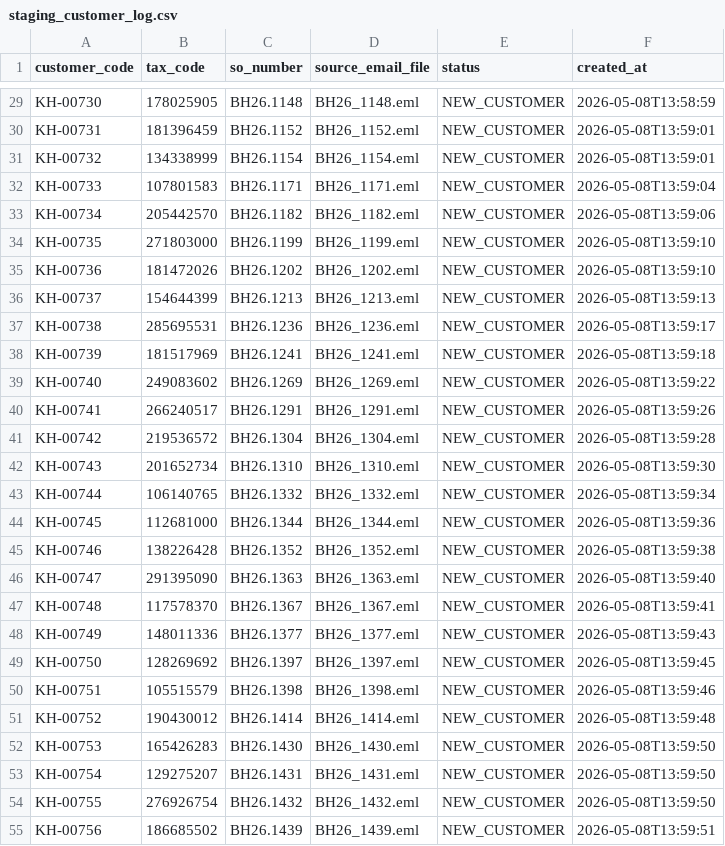
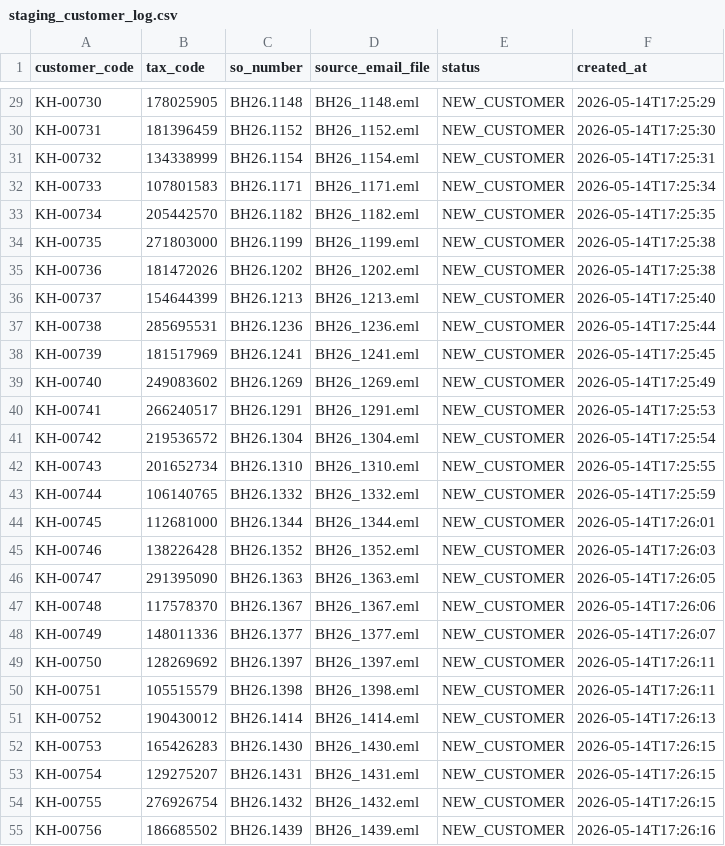
Before and after one commit to pamern/tnbike-project, a CSV file: data/staging/staging_customer_log.csv, drawn as a sheet; only a part is shown, gaps mark what is left out; the diff covers the shown part only; the diff names each change by its address in the sheet, - before the commit and + after, or states it on an @@ line.

```diff
--- a/data/staging/staging_customer_log.csv
+++ b/data/staging/staging_customer_log.csv
-F29 (created_at): 2026-05-08T13:58:59
+F29 (created_at): 2026-05-14T17:25:29
-F30 (created_at): 2026-05-08T13:59:01
+F30 (created_at): 2026-05-14T17:25:30
-F31 (created_at): 2026-05-08T13:59:01
+F31 (created_at): 2026-05-14T17:25:31
-F32 (created_at): 2026-05-08T13:59:04
+F32 (created_at): 2026-05-14T17:25:34
-F33 (created_at): 2026-05-08T13:59:06
+F33 (created_at): 2026-05-14T17:25:35
-F34:F35 (created_at): 2026-05-08T13:59:10
+F34:F35 (created_at): 2026-05-14T17:25:38
-F36 (created_at): 2026-05-08T13:59:13
+F36 (created_at): 2026-05-14T17:25:40
-F37 (created_at): 2026-05-08T13:59:17
+F37 (created_at): 2026-05-14T17:25:44
-F38 (created_at): 2026-05-08T13:59:18
+F38 (created_at): 2026-05-14T17:25:45
-F39 (created_at): 2026-05-08T13:59:22
+F39 (created_at): 2026-05-14T17:25:49
-F40 (created_at): 2026-05-08T13:59:26
+F40 (created_at): 2026-05-14T17:25:53
-F41 (created_at): 2026-05-08T13:59:28
+F41 (created_at): 2026-05-14T17:25:54
-F42 (created_at): 2026-05-08T13:59:30
+F42 (created_at): 2026-05-14T17:25:55
-F43 (created_at): 2026-05-08T13:59:34
+F43 (created_at): 2026-05-14T17:25:59
-F44 (created_at): 2026-05-08T13:59:36
+F44 (created_at): 2026-05-14T17:26:01
-F45 (created_at): 2026-05-08T13:59:38
+F45 (created_at): 2026-05-14T17:26:03
-F46 (created_at): 2026-05-08T13:59:40
+F46 (created_at): 2026-05-14T17:26:05
-F47 (created_at): 2026-05-08T13:59:41
+F47 (created_at): 2026-05-14T17:26:06
-F48 (created_at): 2026-05-08T13:59:43
+F48 (created_at): 2026-05-14T17:26:07
-F49 (created_at): 2026-05-08T13:59:45
+F49 (created_at): 2026-05-14T17:26:11
-F50 (created_at): 2026-05-08T13:59:46
+F50 (created_at): 2026-05-14T17:26:11
-F51 (created_at): 2026-05-08T13:59:48
+F51 (created_at): 2026-05-14T17:26:13
-F52:F54 (created_at): 2026-05-08T13:59:50
+F52:F54 (created_at): 2026-05-14T17:26:15
-F55 (created_at): 2026-05-08T13:59:51
+F55 (created_at): 2026-05-14T17:26:16
```
Also changed, not shown: 66 edited cells elsewhere in this file, data/staging/staging_customer.csv, 28 other files.
